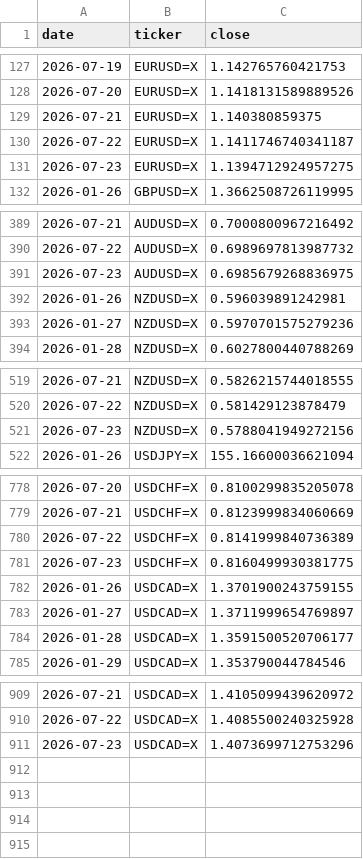
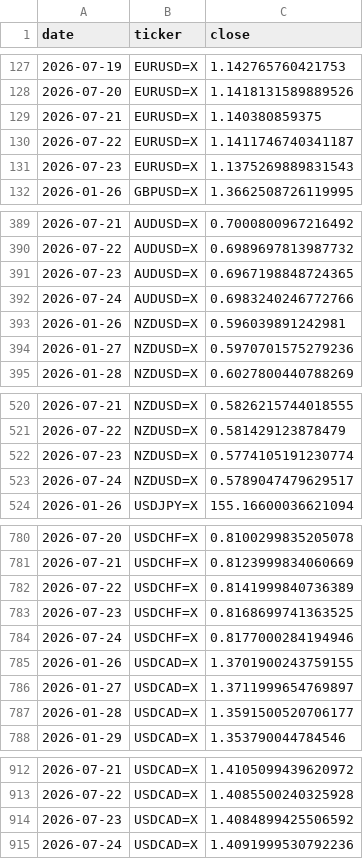
Before and after one commit to rari812/fx-momentum-data, a CSV file: data/fx_daily.csv, drawn as a sheet; only a part is shown, gaps mark what is left out; the diff covers the shown part only.

```diff
--- a/data/fx_daily.csv
+++ b/data/fx_daily.csv
@@ -130,3 +130,3 @@ date,ticker,close
 2026-07-22,EURUSD=X,1.1411746740341187
-2026-07-23,EURUSD=X,1.1394712924957275
+2026-07-23,EURUSD=X,1.1375269889831543
 2026-01-26,GBPUSD=X,1.3662508726119995
@@ -390,3 +390,4 @@ date,ticker,close
 2026-07-22,AUDUSD=X,0.6989697813987732
-2026-07-23,AUDUSD=X,0.6985679268836975
+2026-07-23,AUDUSD=X,0.6967198848724365
+2026-07-24,AUDUSD=X,0.6983240246772766
 2026-01-26,NZDUSD=X,0.596039891242981
@@ -520,3 +521,4 @@ date,ticker,close
 2026-07-22,NZDUSD=X,0.581429123878479
-2026-07-23,NZDUSD=X,0.5788041949272156
+2026-07-23,NZDUSD=X,0.5774105191230774
+2026-07-24,NZDUSD=X,0.5789047479629517
 2026-01-26,USDJPY=X,155.16600036621094
@@ -780,3 +782,4 @@ date,ticker,close
 2026-07-22,USDCHF=X,0.8141999840736389
-2026-07-23,USDCHF=X,0.8160499930381775
+2026-07-23,USDCHF=X,0.8168699741363525
+2026-07-24,USDCHF=X,0.8177000284194946
 2026-01-26,USDCAD=X,1.3701900243759155
@@ -910,2 +913,3 @@ date,ticker,close
 2026-07-22,USDCAD=X,1.4085500240325928
-2026-07-23,USDCAD=X,1.4073699712753296
+2026-07-23,USDCAD=X,1.4084899425506592
+2026-07-24,USDCAD=X,1.4091999530792236
```
Also changed, not shown: 2 edited cells elsewhere in this file, data/coverage.csv, 1 other file.
